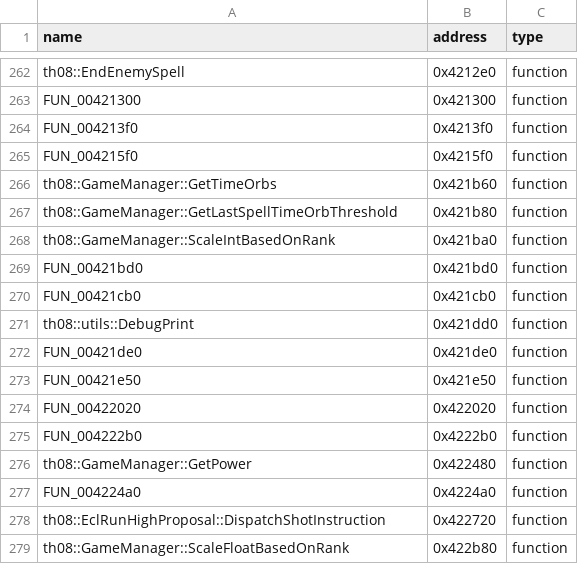
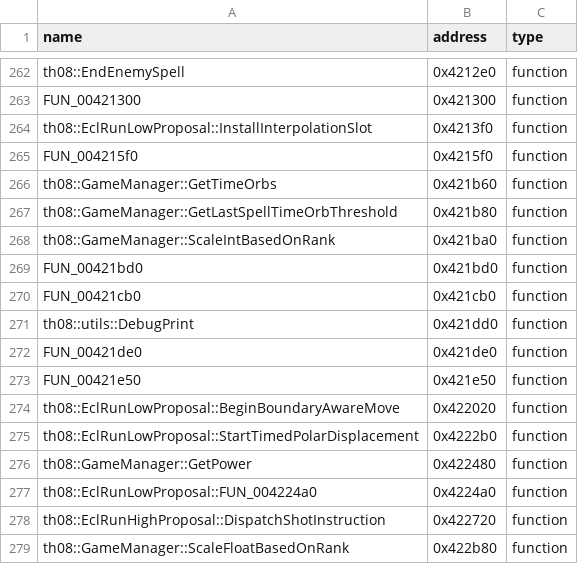
Before and after one commit to koishikois259/th08-multi, a CSV file: config/reccmp-functions.csv, drawn as a sheet; only a part is shown, gaps mark what is left out.

```diff
--- a/config/reccmp-functions.csv
+++ b/config/reccmp-functions.csv
@@ -263,3 +263,3 @@ th08::EndEnemySpell,0x4212e0,function
 FUN_00421300,0x421300,function
-FUN_004213f0,0x4213f0,function
+th08::EclRunLowProposal::InstallInterpolationSlot,0x4213f0,function
 FUN_004215f0,0x4215f0,function
@@ -273,6 +273,6 @@ FUN_00421de0,0x421de0,function
 FUN_00421e50,0x421e50,function
-FUN_00422020,0x422020,function
-FUN_004222b0,0x4222b0,function
+th08::EclRunLowProposal::BeginBoundaryAwareMove,0x422020,function
+th08::EclRunLowProposal::StartTimedPolarDisplacement,0x4222b0,function
 th08::GameManager::GetPower,0x422480,function
-FUN_004224a0,0x4224a0,function
+th08::EclRunLowProposal::FUN_004224a0,0x4224a0,function
 th08::EclRunHighProposal::DispatchShotInstruction,0x422720,function
```
Also changed, not shown: config/implemented.csv, config/mapping.csv, 8 other files.
